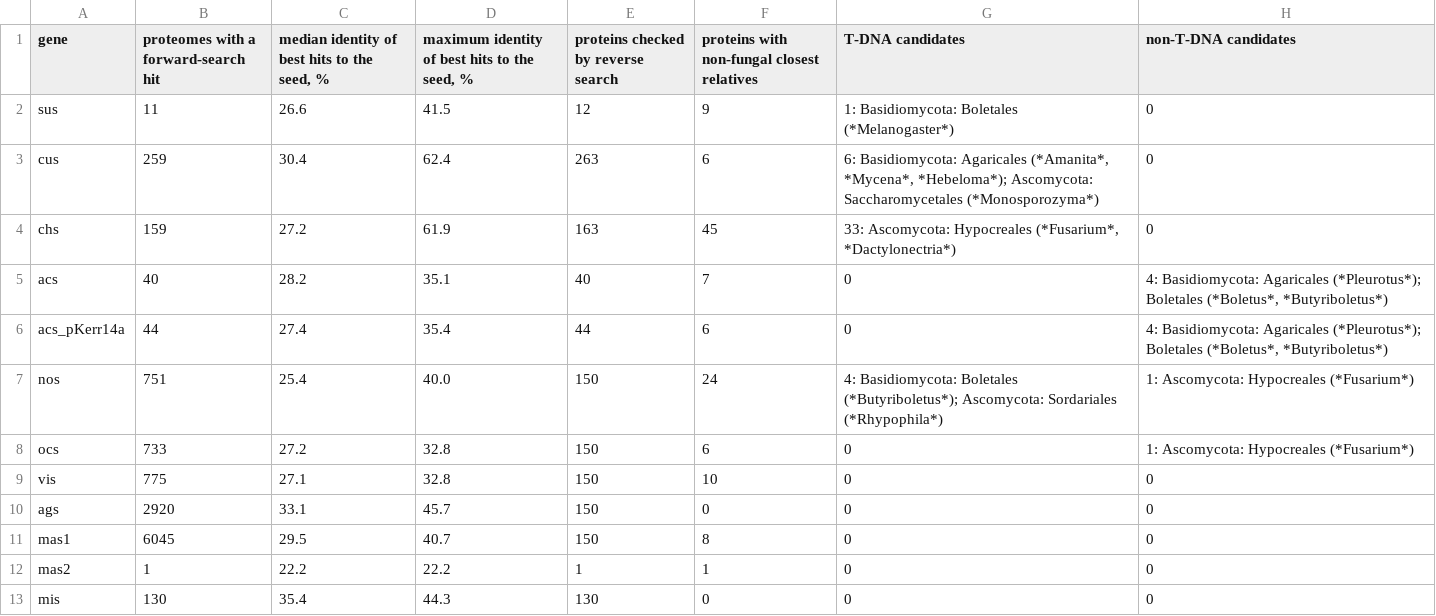
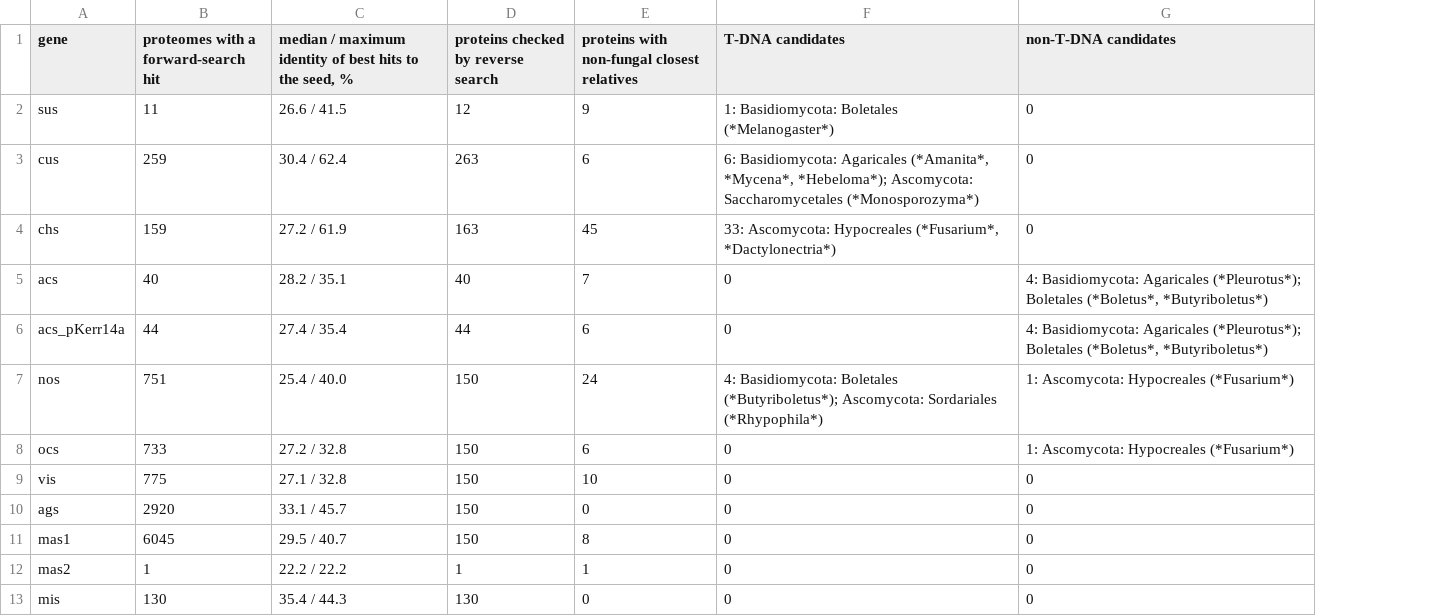
Before and after one commit to pzhurbenko/fungal-opine-genes, a TSV file: paper/tables/Table1_funnel.tsv, drawn as a sheet; removed rows and columns are numbered as before the commit, all else as after; the diff names each change by its address in the sheet, - before the commit and + after, or states it on an @@ line.

```diff
--- a/paper/tables/Table1_funnel.tsv
+++ b/paper/tables/Table1_funnel.tsv
-column C, rows 1-13: median identity of best hits to the seed, % | 26.6 | 30.4 | 27.2 | 28.2 | 27.4 | 25.4 | 27.2 | 27.1 | 33.1 | 29.5 | 22.2 | 35.4
-column D, rows 1-13: maximum identity of best hits to the seed, % | 41.5 | 62.4 | 61.9 | 35.1 | 35.4 | 40.0 | 32.8 | 32.8 | 45.7 | 40.7 | 22.2 | 44.3
+column C, rows 1-13: median / maximum identity of best hits to the seed, % | 26.6 / 41.5 | 30.4 / 62.4 | 27.2 / 61.9 | 28.2 / 35.1 | 27.4 / 35.4 | 25.4 / 40.0 | 27.2 / 32.8 | 27.1 / 32.8 | 33.1 / 45.7 | 29.5 / 40.7 | 22.2 / 22.2 | 35.4 / 44.3
```
Also changed, not shown: paper/figures/Fig2_genus_counts.tsv, paper/tables/Table2_main.tsv, 4 other files.
